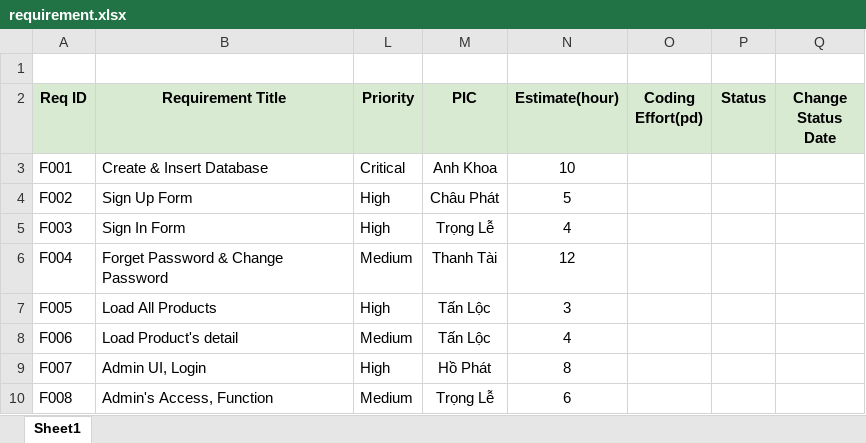
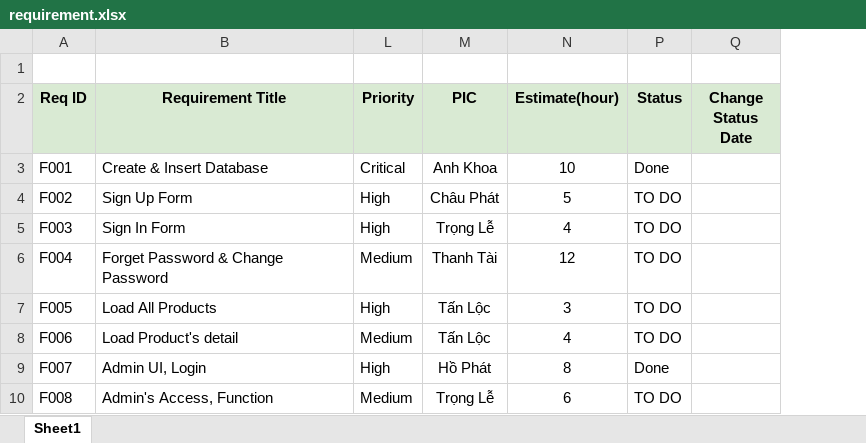
Before and after one commit to vakhoa4875/m2m-clothing, an Excel workbook: Task/requirement.xlsx, sheet Sheet1, drawn as a sheet; values as stored, in another font and other column widths than the file's, no borders; the diff names each change by its address in the sheet, - before the commit and + after, or states it on an @@ line.

Commit message:
req

```diff
--- a/Task/requirement.xlsx (sheet Sheet1)
+++ b/Task/requirement.xlsx (sheet Sheet1)
@@ column O (Coding Effort(pd)) hidden, empty @@
-P3 (Status): (empty)
+P3 (Status): Done
-P4:P8 (Status): (empty)
+P4:P8 (Status): TO DO
-P9 (Status): (empty)
+P9 (Status): Done
-P10 (Status): (empty)
+P10 (Status): TO DO
```
